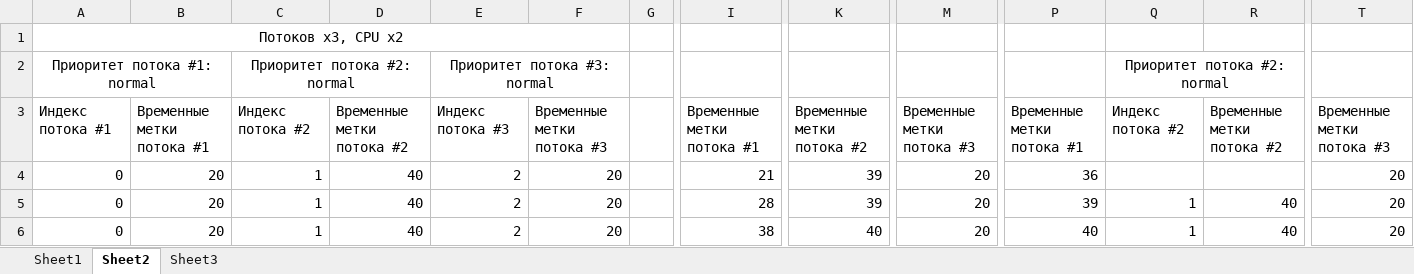
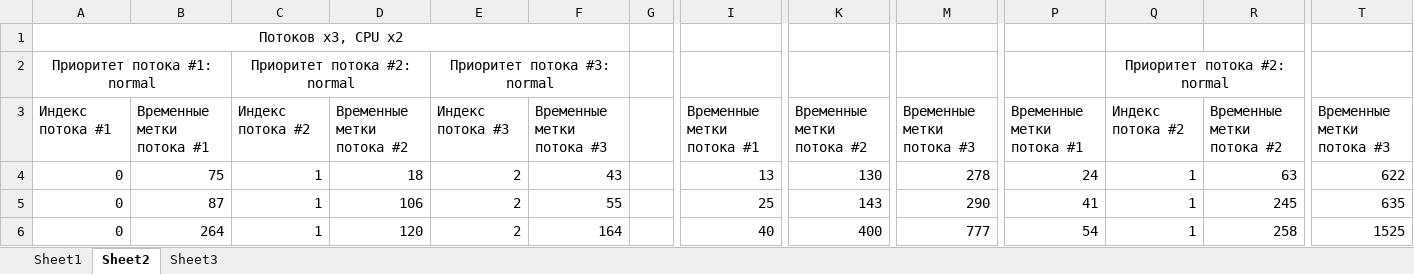
Before and after one commit to roman-kutimskii/parallel-programming, an Excel workbook: lab4/Графики.xlsx, sheet Sheet2, drawn as a sheet; only a part is shown, gaps mark what is left out; values as stored, in another font and other column widths than the file's, no borders; charts and pictures not drawn; the diff covers the shown part only; the diff names each change by its address in the sheet, - before the commit and + after, or states it on an @@ line.

```diff
--- a/lab4/Графики.xlsx (sheet Sheet2)
+++ b/lab4/Графики.xlsx (sheet Sheet2)
-B4: 20
+B4: 75
-D4: 40
+D4: 18
-F4: 20
+F4: 43
-I4: 21
+I4: 13
-K4: 39
+K4: 130
-M4: 20
+M4: 278
-P4: 36
+P4: 24
-Q4: (empty)
+Q4: 1
-R4: (empty)
+R4: 63
-T4: 20
+T4: 622
-B5: 20
+B5: 87
-D5: 40
+D5: 106
-F5: 20
+F5: 55
-I5: 28
+I5: 25
-K5: 39
+K5: 143
-M5: 20
+M5: 290
-P5: 39
+P5: 41
-R5: 40
+R5: 245
-T5: 20
+T5: 635
-B6: 20
+B6: 264
-D6: 40
+D6: 120
-F6: 20
+F6: 164
-I6: 38
+I6: 40
-K6: 40
+K6: 400
-M6: 20
+M6: 777
-P6: 40
+P6: 54
-R6: 40
+R6: 258
-T6: 20
+T6: 1525
```
Also changed, not shown: 1 removed row and 477 edited cells elsewhere in this sheet, sheet Sheet1, sheet Sheet3, charts or pictures, 1 other file.
